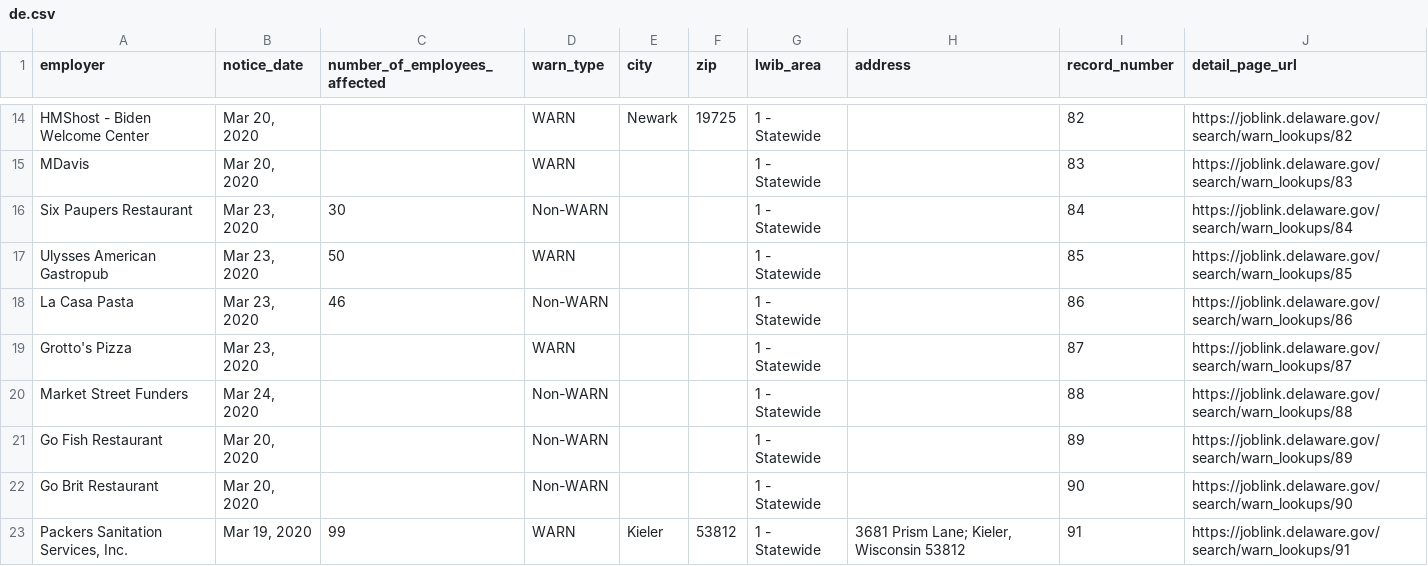
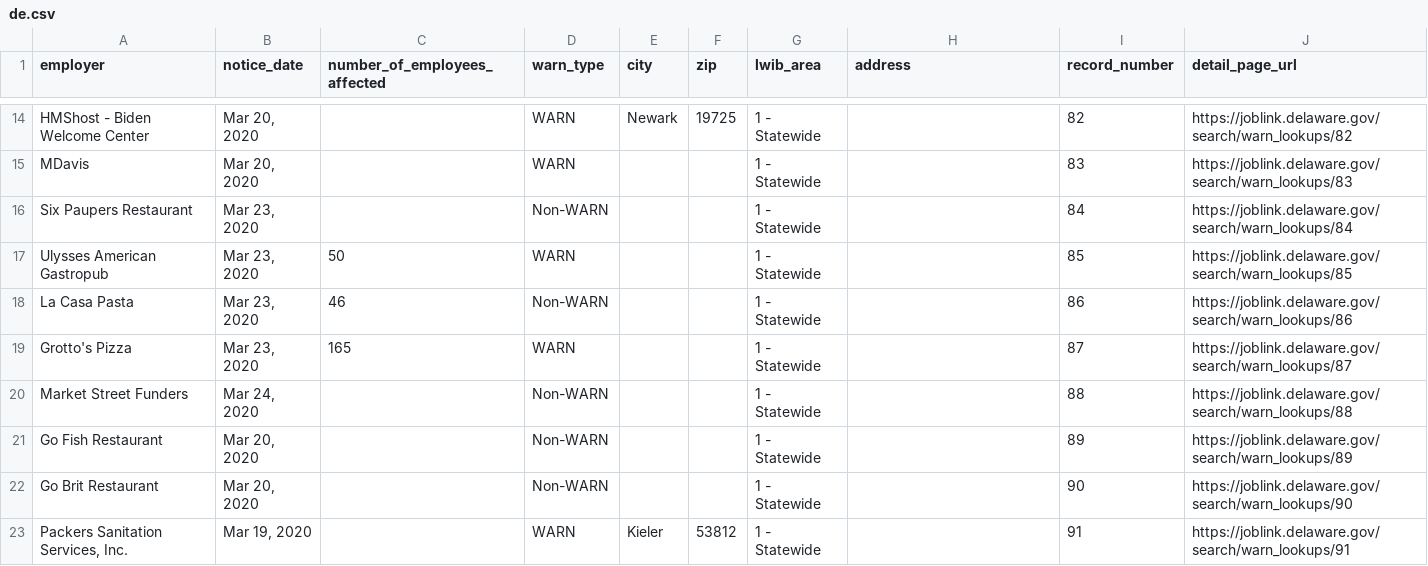
Before and after one commit to FTS-IE/github-actions-tut, a CSV file: data/de.csv, drawn as a sheet; only a part is shown, gaps mark what is left out; the diff covers the shown part only.

```diff
--- a/data/de.csv
+++ b/data/de.csv
@@ -15,6 +15,6 @@ HMShost - Biden Welcome Center,"Mar 20, 2020",,WARN,Newark,19725,1 - Statewide,,
 MDavis,"Mar 20, 2020",,WARN,,,1 - Statewide,,83,https://joblink.delaware.gov/search/warn_lookups/83
-Six Paupers Restaurant,"Mar 23, 2020",30,Non-WARN,,,1 - Statewide,,84,https://joblink.delaware.gov/search/warn_lookups/84
+Six Paupers Restaurant,"Mar 23, 2020",,Non-WARN,,,1 - Statewide,,84,https://joblink.delaware.gov/search/warn_lookups/84
 Ulysses American Gastropub,"Mar 23, 2020",50,WARN,,,1 - Statewide,,85,https://joblink.delaware.gov/search/warn_lookups/85
 La Casa Pasta,"Mar 23, 2020",46,Non-WARN,,,1 - Statewide,,86,https://joblink.delaware.gov/search/warn_lookups/86
-Grotto's Pizza,"Mar 23, 2020",,WARN,,,1 - Statewide,,87,https://joblink.delaware.gov/search/warn_lookups/87
+Grotto's Pizza,"Mar 23, 2020",165,WARN,,,1 - Statewide,,87,https://joblink.delaware.gov/search/warn_lookups/87
 Market Street Funders,"Mar 24, 2020",,Non-WARN,,,1 - Statewide,,88,https://joblink.delaware.gov/search/warn_lookups/88
@@ -22,2 +22,2 @@ Go Fish Restaurant,"Mar 20, 2020",,Non-WARN,,,1 - Statewide,,89,https://joblink.
 Go Brit Restaurant,"Mar 20, 2020",,Non-WARN,,,1 - Statewide,,90,https://joblink.delaware.gov/search/warn_lookups/90
-"Packers Sanitation Services, Inc.","Mar 19, 2020",99,WARN,Kieler,53812,1 - Statewide,"3681 Prism Lane; Kieler, Wisconsin 53812",91,https://joblink.delaware.gov/search/warn_lookups/91
+"Packers Sanitation Services, Inc.","Mar 19, 2020",,WARN,Kieler,53812,1 - Statewide,,91,https://joblink.delaware.gov/search/warn_lookups/91
```
Also changed, not shown: 10 added rows, 2 removed rows and 24 edited cells elsewhere in this file, data/fl.csv, data/or.csv, 9 other files.
